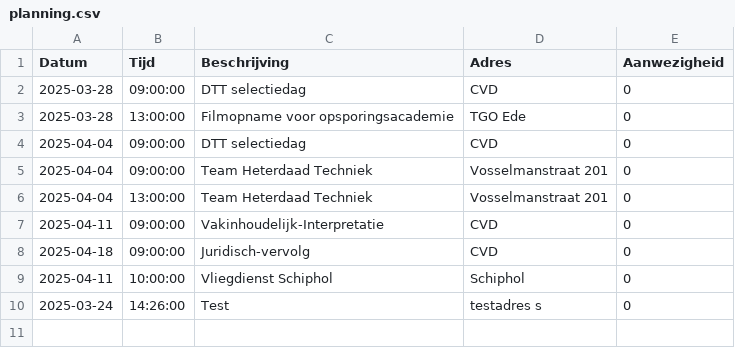
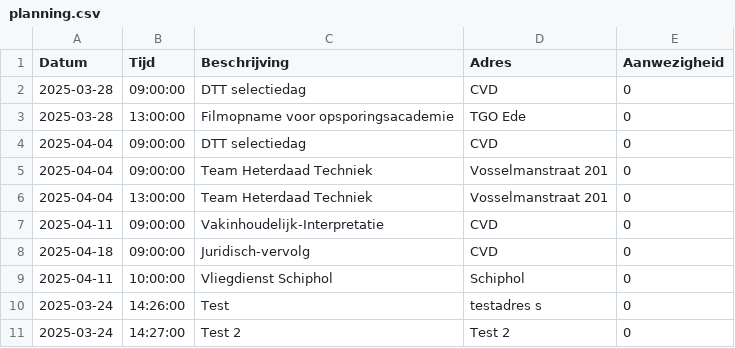
Before and after one commit to EvaHuisman/stunning-cashew, a CSV file: planning.csv, drawn as a sheet; the diff names each change by its address in the sheet, - before the commit and + after, or states it on an @@ line.

Commit message:
Automatische update van Streamlit app

```diff
--- a/planning.csv
+++ b/planning.csv
+row 11: 2025-03-24 | 14:27:00 | Test 2 | Test 2 | 0
```
